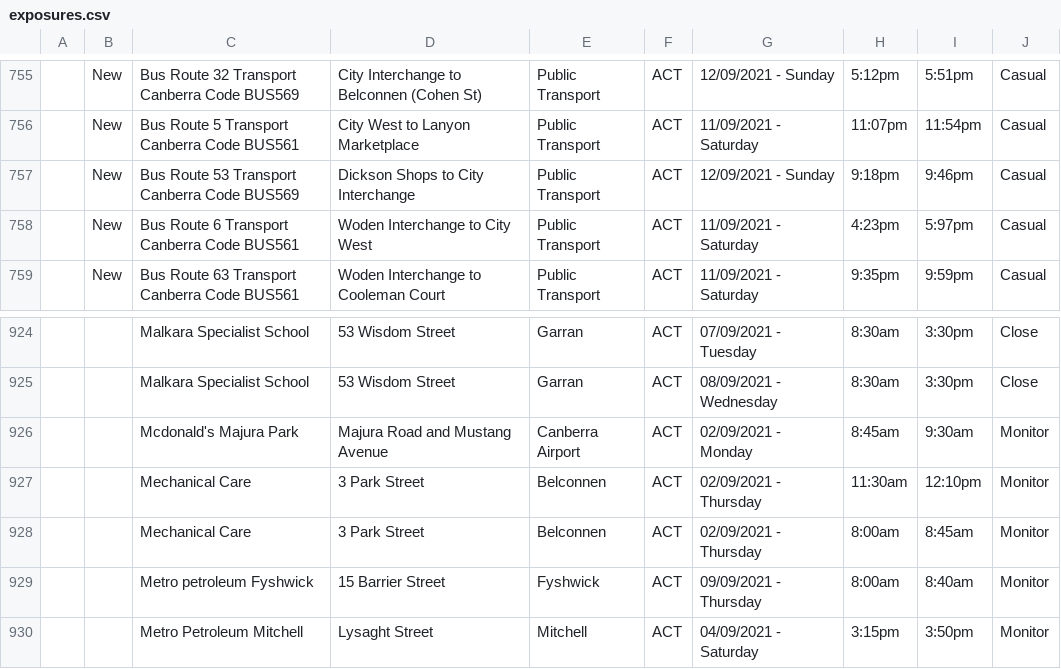
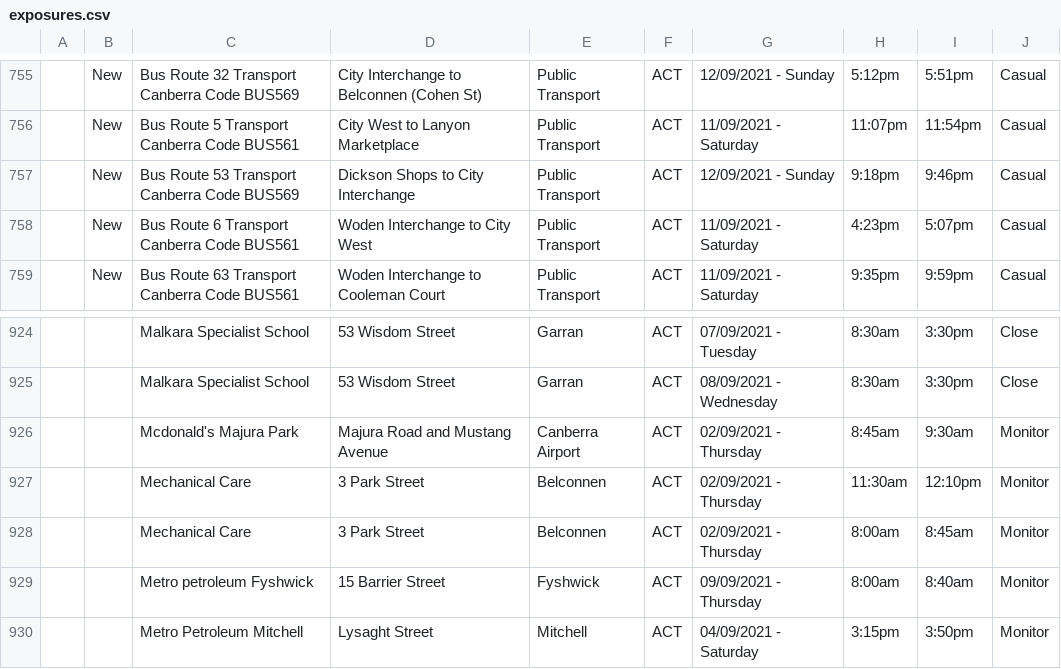
Before and after one commit to kwauchope/act-covid-rss, a CSV file: exposures.csv, drawn as a sheet; only a part is shown, gaps mark what is left out.

```diff
--- a/exposures.csv
+++ b/exposures.csv
@@ -757,3 +757,3 @@
 ,"New","Bus Route 53 Transport Canberra Code BUS569","Dickson Shops to City Interchange","Public Transport","ACT","12/09/2021 - Sunday",9:18pm,9:46pm,"Casual"
-,"New","Bus Route 6 Transport Canberra Code BUS561","Woden Interchange to City West","Public Transport","ACT","11/09/2021 - Saturday",4:23pm,5:97pm,"Casual"
+,"New","Bus Route 6 Transport Canberra Code BUS561","Woden Interchange to City West","Public Transport","ACT","11/09/2021 - Saturday",4:23pm,5:07pm,"Casual"
 ,"New","Bus Route 63 Transport Canberra Code BUS561","Woden Interchange to Cooleman Court","Public Transport","ACT","11/09/2021 - Saturday",9:35pm,9:59pm,"Casual"
@@ -925,3 +925,3 @@
 ,,"Malkara Specialist School","53 Wisdom Street","Garran","ACT","08/09/2021 - Wednesday",8:30am,3:30pm,"Close"
-,,"Mcdonald's Majura Park","Majura Road and Mustang Avenue","Canberra Airport","ACT","02/09/2021 - Monday",8:45am,9:30am,"Monitor"
+,,"Mcdonald's Majura Park","Majura Road and Mustang Avenue","Canberra Airport","ACT","02/09/2021 - Thursday",8:45am,9:30am,"Monitor"
 ,,"Mechanical Care","3 Park Street","Belconnen","ACT","02/09/2021 - Thursday",11:30am,12:10pm,"Monitor"
```
Also changed, not shown: 3 other files.
